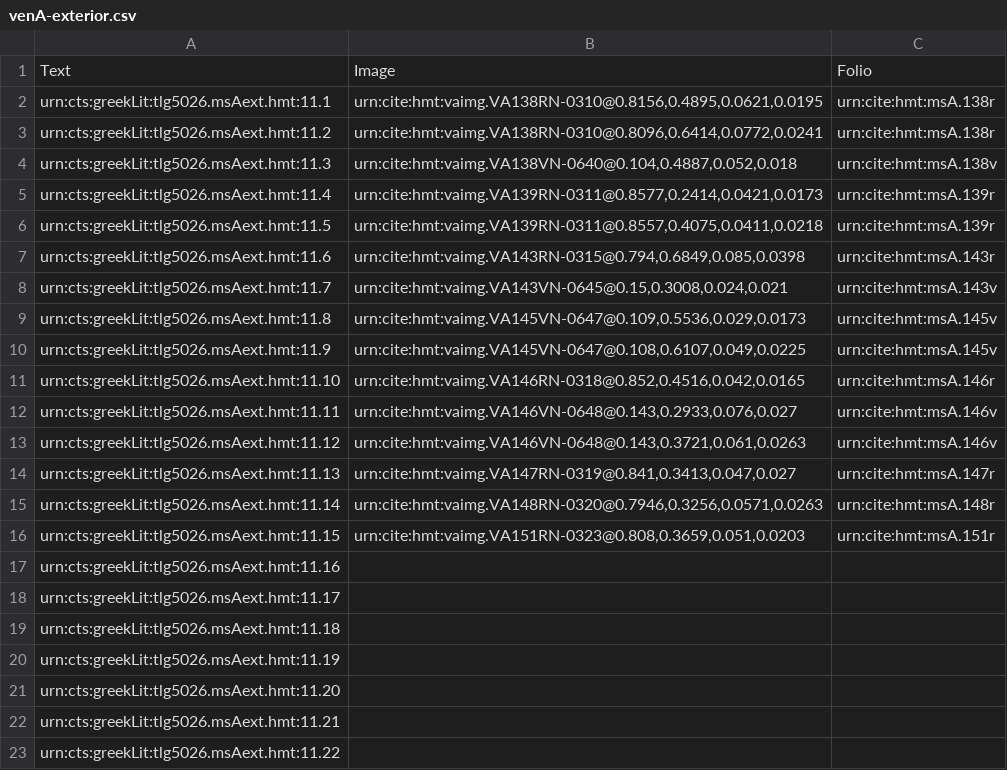
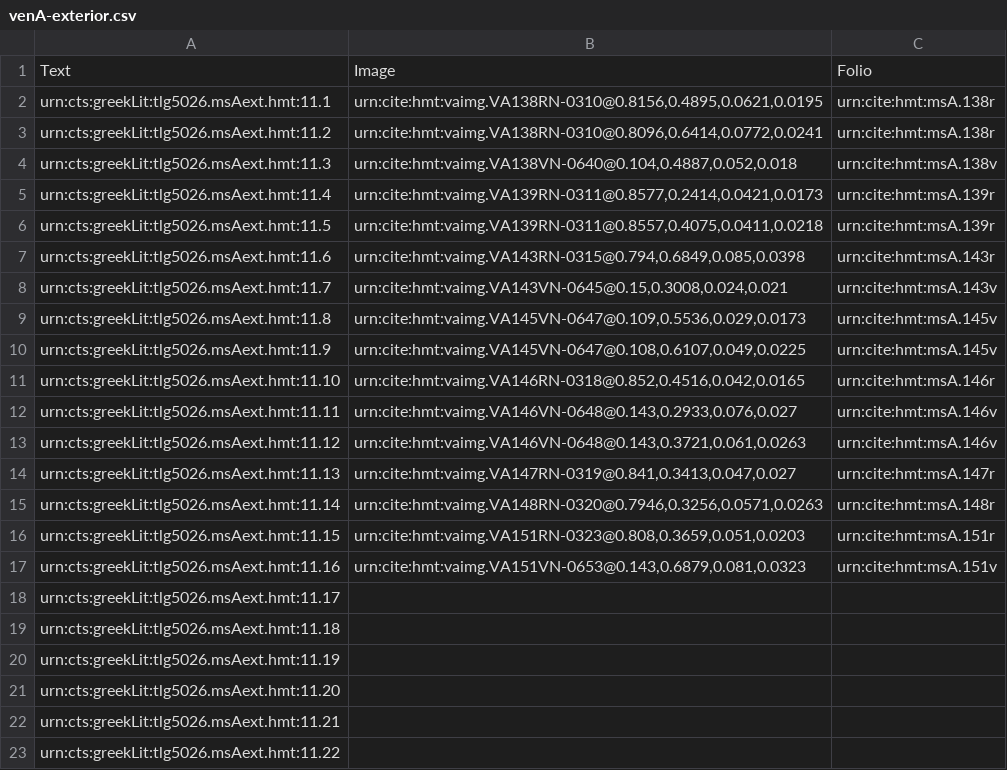
Before and after one commit to HCMID/closed-hmt-iliad11, a CSV file: collections/venA-exterior.csv, drawn as a sheet.

Commit message:
Update venA-exterior.csv

```diff
--- a/collections/venA-exterior.csv
+++ b/collections/venA-exterior.csv
@@ -16,3 +16,3 @@ urn:cts:greekLit:tlg5026.msAext.hmt:11.14,"urn:cite:hmt:vaimg.VA148RN-0320@0.794
 urn:cts:greekLit:tlg5026.msAext.hmt:11.15,"urn:cite:hmt:vaimg.VA151RN-0323@0.808,0.3659,0.051,0.0203",urn:cite:hmt:msA.151r
-urn:cts:greekLit:tlg5026.msAext.hmt:11.16,"",
+urn:cts:greekLit:tlg5026.msAext.hmt:11.16,"urn:cite:hmt:vaimg.VA151VN-0653@0.143,0.6879,0.081,0.0323",urn:cite:hmt:msA.151v
 urn:cts:greekLit:tlg5026.msAext.hmt:11.17,"",
```
